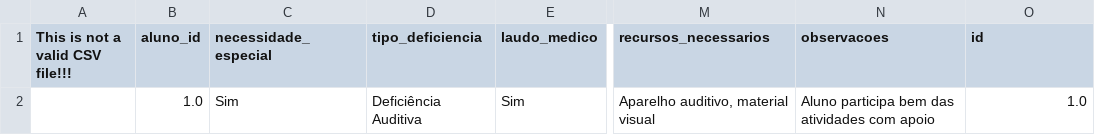
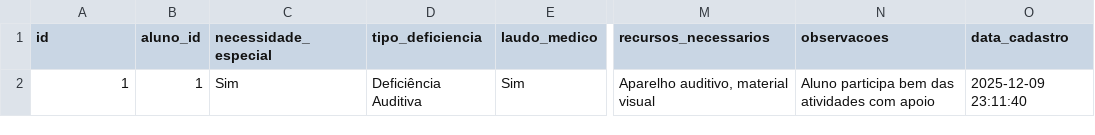
Before and after one commit to MarceloClaro/matricula, a CSV file: data/pei.csv, drawn as a sheet; only a part is shown, gaps mark what is left out; the diff names each change by its address in the sheet, - before the commit and + after, or states it on an @@ line.

```diff
--- a/data/pei.csv
+++ b/data/pei.csv
-A1: This is not a valid CSV file!!!
+A1: id
-O1: id
+O1: data_cadastro
-A2 (id): (empty)
+A2 (id): 1
-B2 (aluno_id): 1.0
+B2 (aluno_id): 1
-O2 (data_cadastro): 1.0
+O2 (data_cadastro): 2025-12-09 23:11:40
```
Also changed, not shown: data/cadastro_geral.csv, 1 other file.
